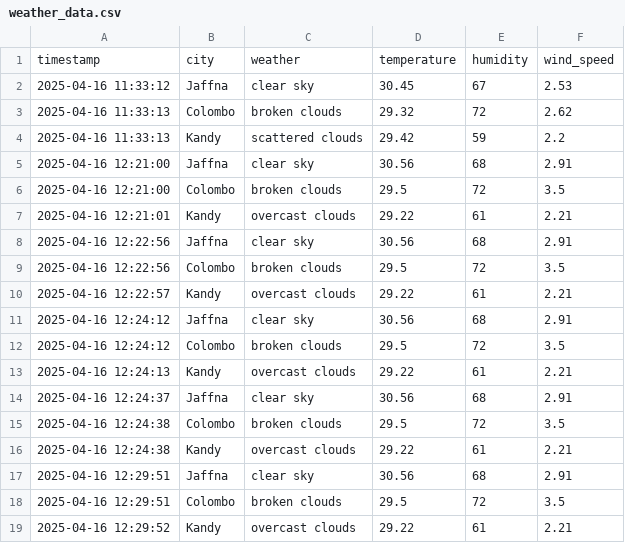
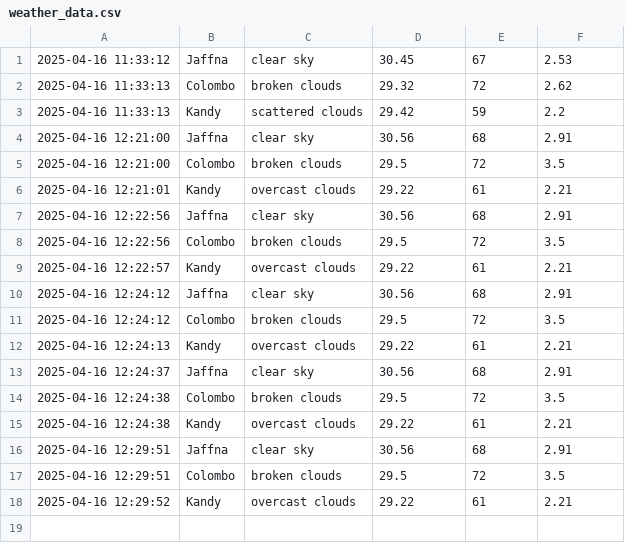
Before and after one commit to pabisha2001/weather-data-collector, a CSV file: weather_data.csv, drawn as a sheet; the diff names each change by its address in the sheet, - before the commit and + after, or states it on an @@ line.

```diff
--- a/weather_data.csv
+++ b/weather_data.csv
-row 1: timestamp | city | weather | temperature | humidity | wind_speed
```
Also changed, not shown: 6 other files.
